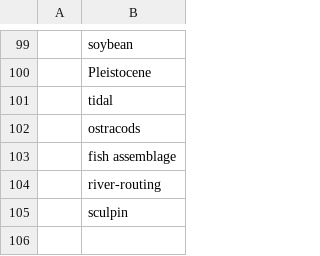
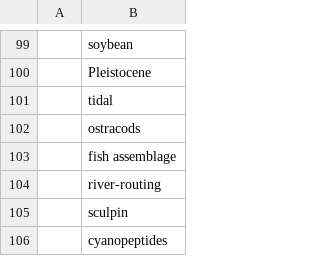
Before and after one commit to feedpapers/limnopapers, a CSV file: limnopapers/keywords.csv, drawn as a sheet; only a part is shown, gaps mark what is left out; the diff names each change by its address in the sheet, - before the commit and + after, or states it on an @@ line.

Commit message:
ignore junk

```diff
--- a/limnopapers/keywords.csv
+++ b/limnopapers/keywords.csv
+row 106:  | cyanopeptides
```
